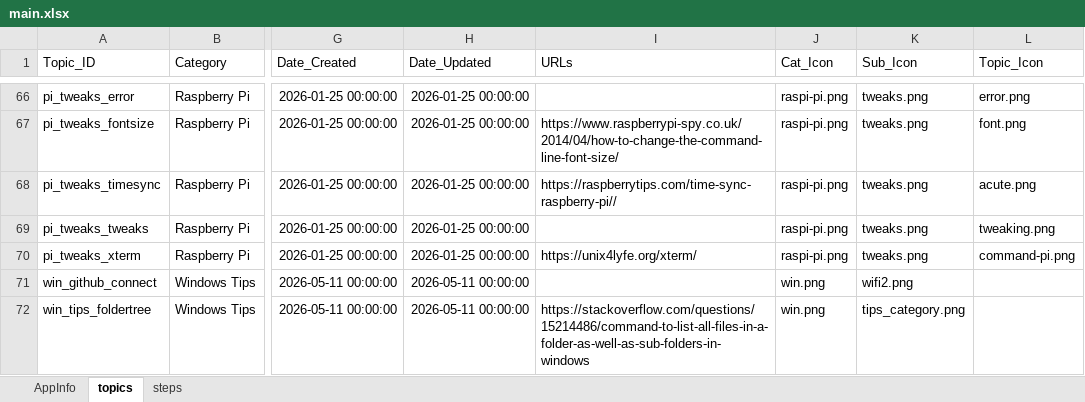
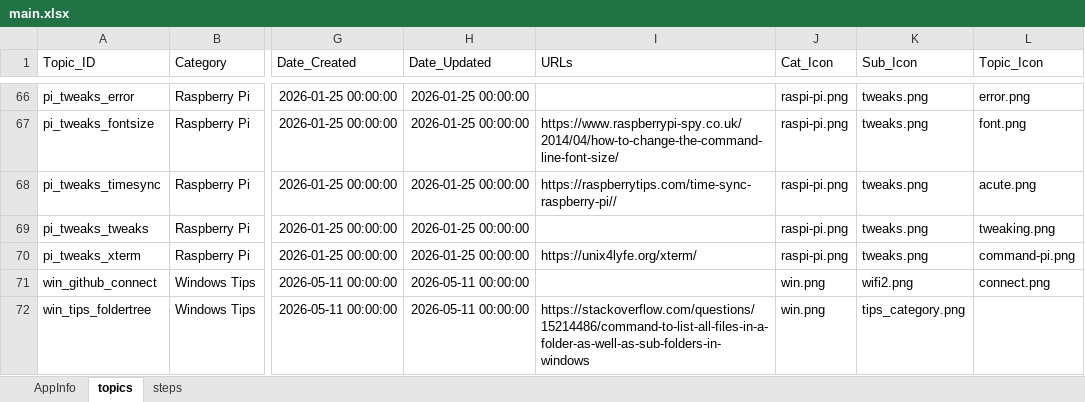
Before and after one commit to reni001/my_linux_howto_app, an Excel workbook: data/main.xlsx, sheet topics, drawn as a sheet; only a part is shown, gaps mark what is left out; values as stored, in another font and other column widths than the file's, no borders; the diff names each change by its address in the sheet, - before the commit and + after, or states it on an @@ line.

Commit message:
content: v1.0.6

```diff
--- a/data/main.xlsx (sheet topics)
+++ b/data/main.xlsx (sheet topics)
-L71 (Topic_Icon): (empty)
+L71 (Topic_Icon): connect.png
```
